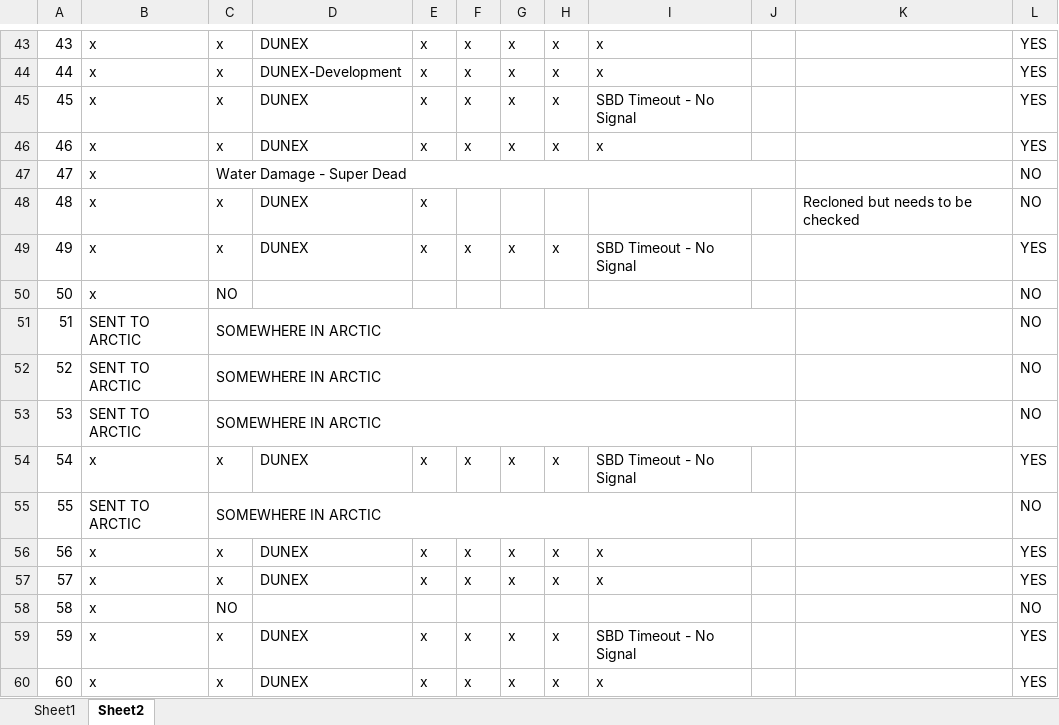
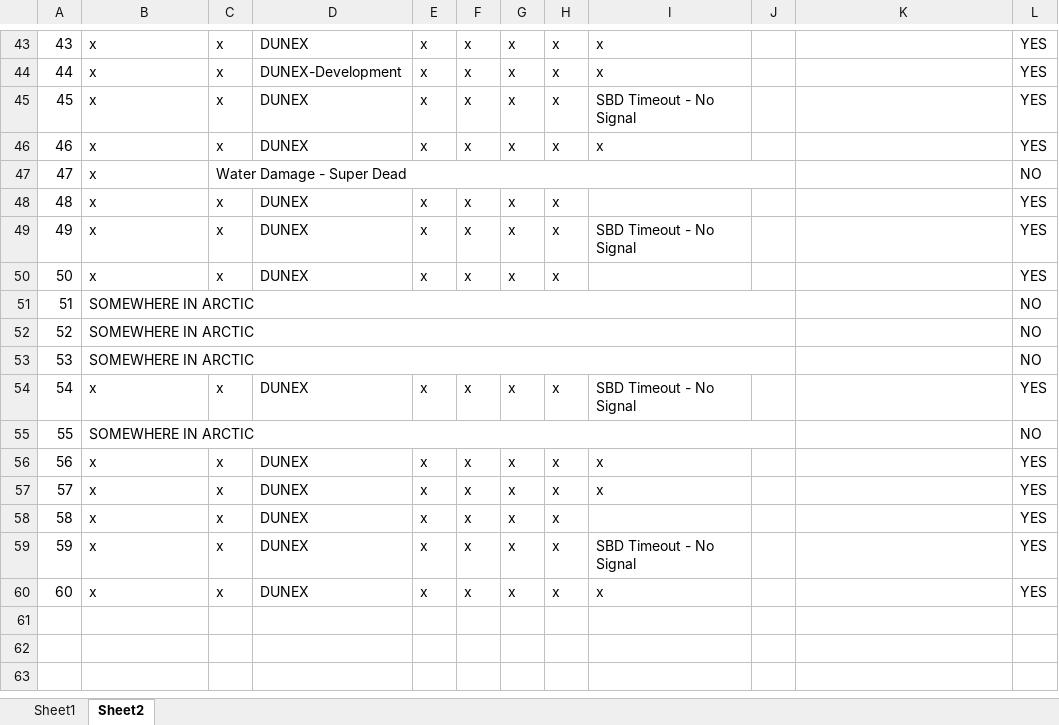
Before and after one commit to SASlabgroup/DUNEXMainExp, an Excel workbook: DUNEXMainExp_notes.xlsx, sheet Sheet2, drawn as a sheet; only a part is shown, gaps mark what is left out; values as stored, in another font and other column widths than the file's, no cell formats; conditional formats not drawn; the diff covers the shown part only; the diff names each change by its address in the sheet, - before the commit and + after, or states it on an @@ line.

```diff
--- a/DUNEXMainExp_notes.xlsx (sheet Sheet2)
+++ b/DUNEXMainExp_notes.xlsx (sheet Sheet2)
-F48: (empty)
+F48: x
-G48: (empty)
+G48: x
-H48: (empty)
+H48: x
-K48: Recloned but needs to be checked
+K48: (empty)
-L48: NO
+L48: YES
-C50: NO
+C50: x
-D50: (empty)
+D50: DUNEX
-E50: (empty)
+E50: x
-F50: (empty)
+F50: x
-G50: (empty)
+G50: x
-H50: (empty)
+H50: x
-L50: NO
+L50: YES
-B51:B53: SENT TO ARCTIC
+B51:B53: SOMEWHERE IN ARCTIC
+B51:J51 merged
-C51:C53: SOMEWHERE IN ARCTIC
+C51:C53: (empty)
-C51:J51 merged
+B52:J52 merged
-C52:J52 merged
+B53:J53 merged
-C53:J53 merged
-B55: SENT TO ARCTIC
+B55: SOMEWHERE IN ARCTIC
+B55:J55 merged
-C55: SOMEWHERE IN ARCTIC
+C55: (empty)
-C55:J55 merged
-C58: NO
+C58: x
-D58: (empty)
+D58: DUNEX
-E58: (empty)
+E58: x
-F58: (empty)
+F58: x
-G58: (empty)
+G58: x
-H58: (empty)
+H58: x
-L58: NO
+L58: YES
```
Also changed, not shown: 35 edited cells elsewhere in this sheet, sheet Sheet1, cell formats, 1 other file.
